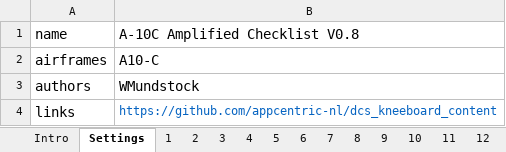
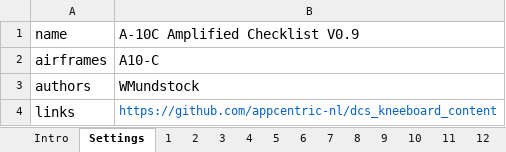
Before and after one commit to wmundstock/dcs_kneeboard_content, an Excel workbook: Airframes/A10-C/checklists/amplified/checklists-amplified.xlsx, sheet Settings, drawn as a sheet; values as stored, in another font and other column widths than the file's, no borders; charts and pictures not drawn; the diff names each change by its address in the sheet, - before the commit and + after, or states it on an @@ line.

Commit message:
Update checklists-amplified.xlsx
Change Log:
3/22 - STARTING ENGINES - Added "1. External Lights"
3/22 - AFTER EGI INS ALIGNMENT IS COMPLETE - Improved the order of the IFFCC settings to make the flow easier.
3/23 - AFTER EGI INS ALIGNMENT IS COMPLETE - Fixed AFTER EGI INS ALIGNMENT IS COMPLETE Title
3/23 - AFTER EGI INS ALIGNMENT IS COMPLETE - Made the line more clear: 24. Navigation Mode Select Panel (NMSP)
3/23 - BEFORE TAKEOFF - Improved Clarity on Line "8. Navigation Mode Select Panel (NMSP)"
3/25 - OVERALL - Minor changes to titles to make it more standard.
3/25 - CROSSWIND TAKEOFF - converted to a note because text was truncated.
3/25 - Added sections: TACAN APPROACH, ILS APPROACH, RADAR APPROACH - GCA

```diff
--- a/Airframes/A10-C/checklists/amplified/checklists-amplified.xlsx (sheet Settings)
+++ b/Airframes/A10-C/checklists/amplified/checklists-amplified.xlsx (sheet Settings)
-B1: A-10C Amplified Checklist V0.8
+B1: A-10C Amplified Checklist V0.9
```
Also changed, not shown: sheet 9, sheet 4, sheet 13, sheet 7, sheet 2, sheet 12, 2 more sheets, charts or pictures.
